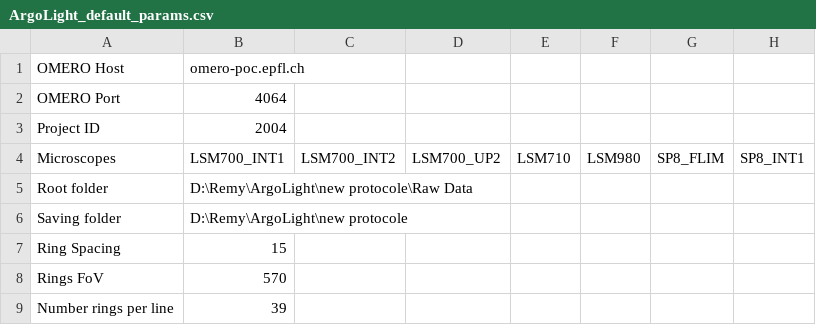
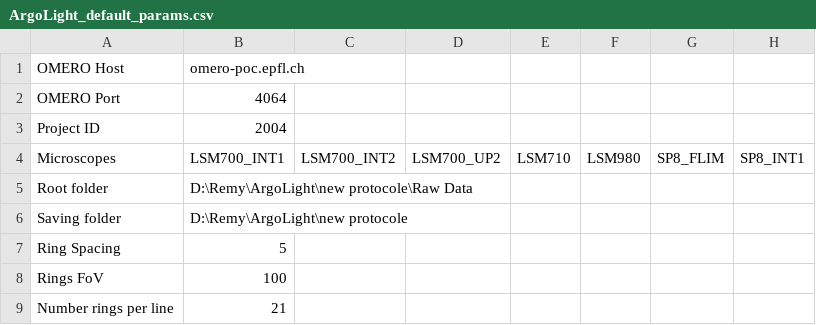
Before and after one commit to BIOP/ArgoLight_analysis_tool, a CSV file: plugins/BIOP/ArgoLight_default_params.csv, drawn as a sheet; only a part is shown; the diff names each change by its address in the sheet, - before the commit and + after, or states it on an @@ line.

```diff
--- a/plugins/BIOP/ArgoLight_default_params.csv
+++ b/plugins/BIOP/ArgoLight_default_params.csv
-B7: 15
+B7: 5
-B8: 570
+B8: 100
-B9: 39
+B9: 21
```
Also changed, not shown: 2 other files.
